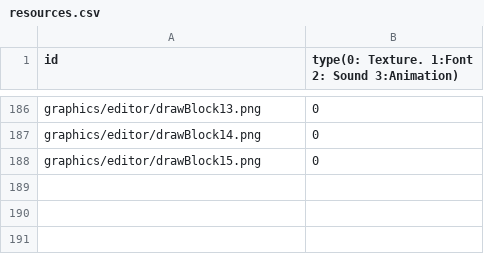
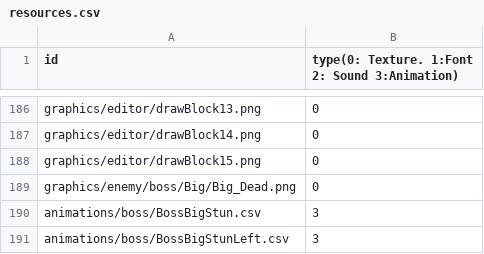
Before and after one commit to sesbat/Titanic, a CSV file: Island-bin/config/resources.csv, drawn as a sheet; only a part is shown, gaps mark what is left out.

Commit message:
no message

```diff
--- a/Island-bin/config/resources.csv
+++ b/Island-bin/config/resources.csv
@@ -188 +188,4 @@ graphics/editor/drawBlock14.png,0
 graphics/editor/drawBlock15.png,0
+graphics/enemy/boss/Big/Big_Dead.png,0
+animations/boss/BossBigStun.csv,3
+animations/boss/BossBigStunLeft.csv,3
```
